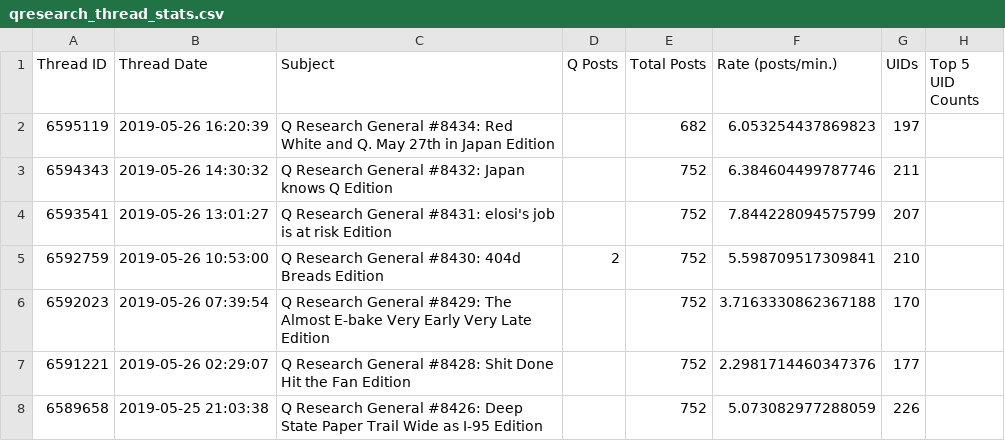
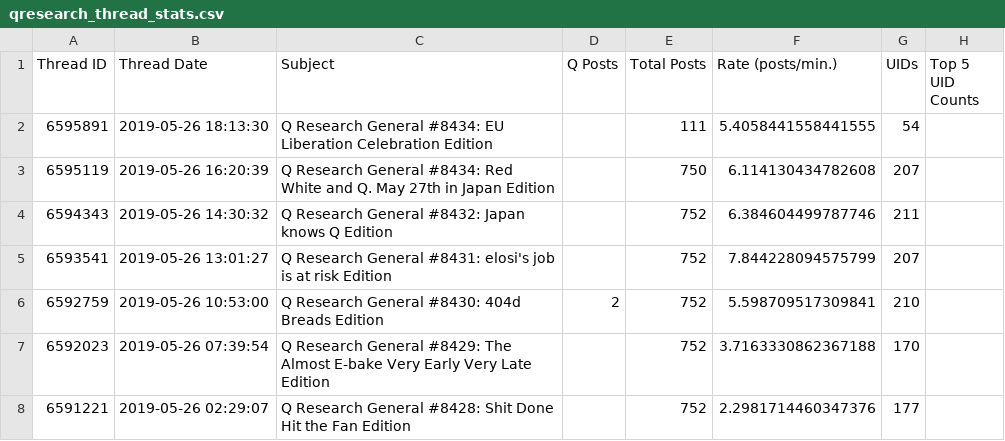
Before and after one commit to linosti/linosti.github.io, a CSV file: qresearch_thread_stats.csv, drawn as a sheet; only a part is shown; the shorter side is filled out with more unchanged rows.

```diff
--- a/qresearch_thread_stats.csv
+++ b/qresearch_thread_stats.csv
@@ -1,3 +1,4 @@
 "Thread ID","Thread Date","Subject","Q Posts","Total Posts","Rate (posts/min.)","UIDs","Top 5 UID Counts"
-6595119,"2019-05-26 16:20:39","Q Research General #8434: Red White and Q. May 27th in Japan Edition",,682,6.053254437869823,197
+6595891,"2019-05-26 18:13:30","Q Research General #8434: EU Liberation Celebration Edition",,111,5.4058441558441555,54
+6595119,"2019-05-26 16:20:39","Q Research General #8434: Red White and Q. May 27th in Japan Edition",,750,6.114130434782608,207
 6594343,"2019-05-26 14:30:32","Q Research General #8432: Japan knows Q Edition",,752,6.384604499787746,211
```
Also changed, not shown: 1 other file.
